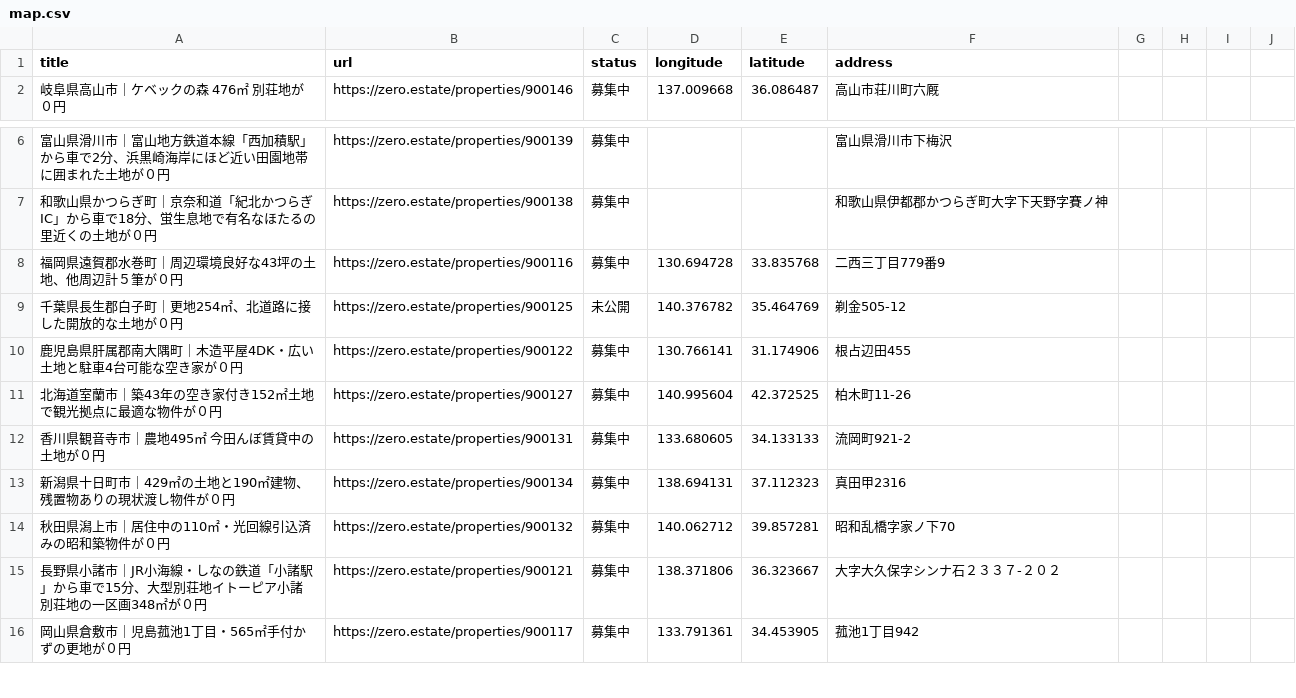
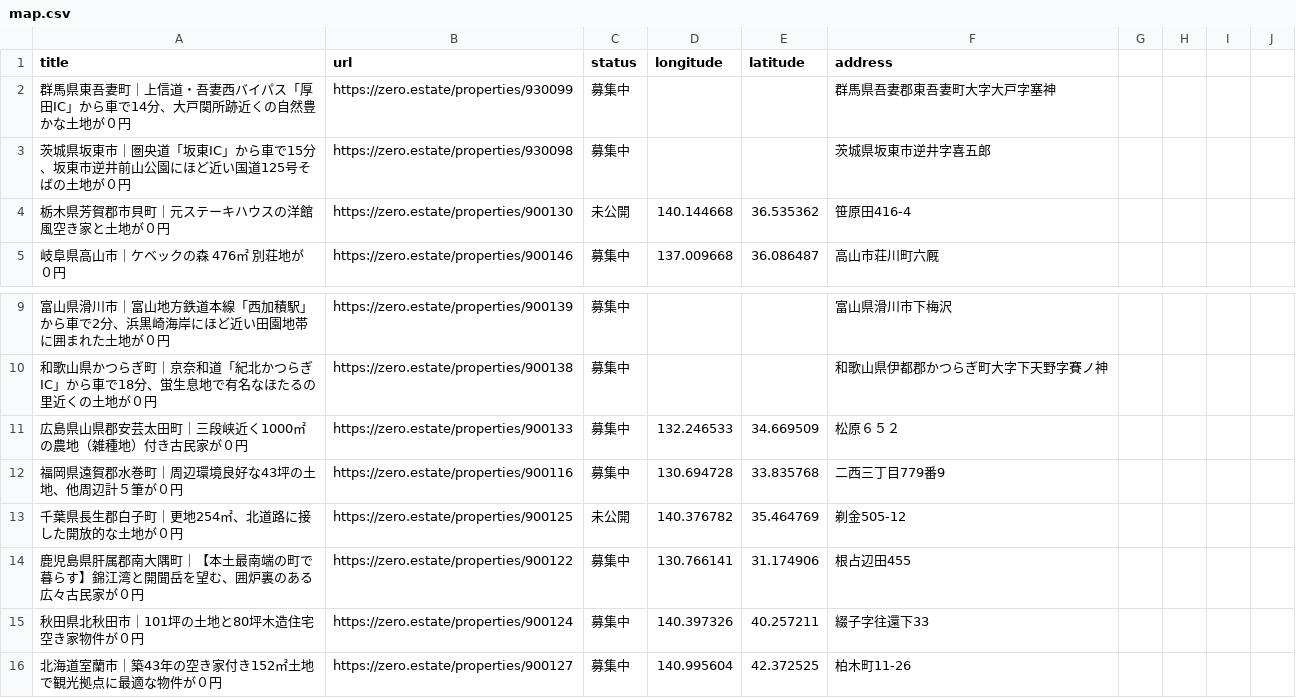
Before and after one commit to 5ym/zero-owner, a CSV file: map.csv, drawn as a sheet; only a part is shown, gaps mark what is left out; the shorter side is filled out with more unchanged rows.

```diff
--- a/map.csv
+++ b/map.csv
@@ -1,2 +1,5 @@
 title,url,status,longitude,latitude,address
+"群馬県東吾妻町｜上信道・吾妻西バイパス「厚田IC」から車で14分、大戸関所跡近くの自然豊かな土地が０円",https://zero.estate/properties/930099,募集中,,,群馬県吾妻郡東吾妻町大字大戸字塞神
+"茨城県坂東市｜圏央道「坂東IC」から車で15分、坂東市逆井前山公園にほど近い国道125号そばの土地が０円",https://zero.estate/properties/930098,募集中,,,茨城県坂東市逆井字喜五郎
+"栃木県芳賀郡市貝町｜元ステーキハウスの洋館風空き家と土地が０円",https://zero.estate/properties/900130,未公開,140.144668,36.535362,笹原田416-4
 "岐阜県高山市｜ケベックの森　476㎡　別荘地が０円",https://zero.estate/properties/900146,募集中,137.009668,36.086487,高山市荘川町六厩
@@ -7,5 +10,7 @@ title,url,status,longitude,latitude,address
 "和歌山県かつらぎ町｜京奈和道「紀北かつらぎIC」から車で18分、蛍生息地で有名なほたるの里近くの土地が０円",https://zero.estate/properties/900138,募集中,,,和歌山県伊都郡かつらぎ町大字下天野字賽ノ神
+"広島県山県郡安芸太田町｜三段峡近く1000㎡の農地（雑種地）付き古民家が０円",https://zero.estate/properties/900133,募集中,132.246533,34.669509,松原６５２
 "福岡県遠賀郡水巻町｜周辺環境良好な43坪の土地、他周辺計５筆が０円",https://zero.estate/properties/900116,募集中,130.694728,33.835768,二西三丁目779番9
 "千葉県長生郡白子町｜更地254㎡、北道路に接した開放的な土地が０円",https://zero.estate/properties/900125,未公開,140.376782,35.464769,剃金505-12
-"鹿児島県肝属郡南大隅町｜木造平屋4DK・広い土地と駐車4台可能な空き家が０円",https://zero.estate/properties/900122,募集中,130.766141,31.174906,根占辺田455
+"鹿児島県肝属郡南大隅町｜【本土最南端の町で暮らす】錦江湾と開聞岳を望む、囲炉裏のある広々古民家が０円",https://zero.estate/properties/900122,募集中,130.766141,31.174906,根占辺田455
+"秋田県北秋田市｜101坪の土地と80坪木造住宅空き家物件が０円",https://zero.estate/properties/900124,募集中,140.397326,40.257211,綴子字往還下33
 "北海道室蘭市｜築43年の空き家付き152㎡土地で観光拠点に最適な物件が０円",https://zero.estate/properties/900127,募集中,140.995604,42.372525,柏木町11-26
```
